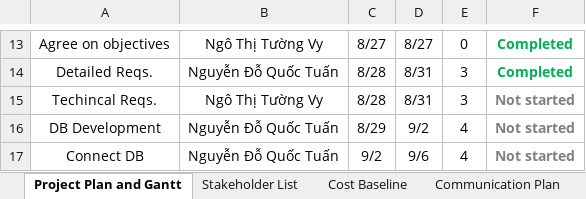
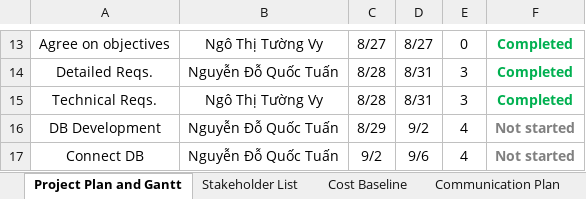
Before and after one commit to ungdungdoan/QuanLyBanQuanAo, an Excel workbook: Plan-Quan-Ly-Ban-Quan-Ao.xlsx, sheet Project Plan and Gantt, drawn as a sheet; only a part is shown, gaps mark what is left out; values as stored, in another font and other column widths than the file's, no borders; charts and pictures not drawn; the diff names each change by its address in the sheet, - before the commit and + after, or states it on an @@ line.

```diff
--- a/Plan-Quan-Ly-Ban-Quan-Ao.xlsx (sheet Project Plan and Gantt)
+++ b/Plan-Quan-Ly-Ban-Quan-Ao.xlsx (sheet Project Plan and Gantt)
-A15: Techincal Reqs.
+A15: Technical Reqs.
-F15: Not started
+F15: Completed
-F15 text colour: #808080
+F15 text colour: #00B050
```
Also changed, not shown: charts or pictures, 1 other file.
